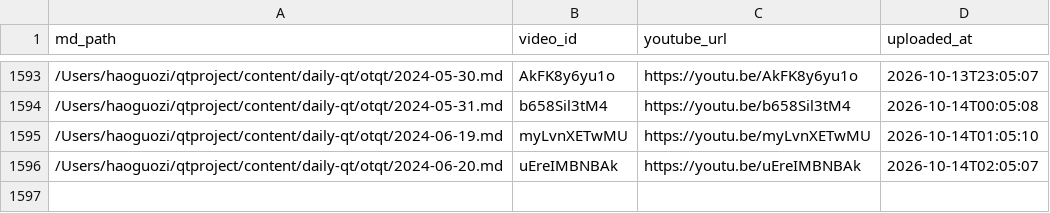
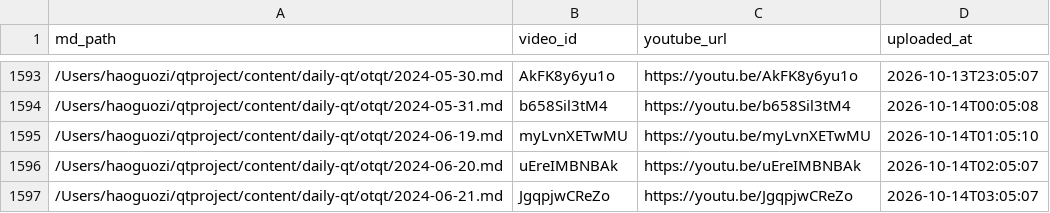
Before and after one commit to aweholy777/aweholy777.github.io, a CSV file: video-pipeline/yt_uploaded.csv, drawn as a sheet; only a part is shown, gaps mark what is left out; the diff names each change by its address in the sheet, - before the commit and + after, or states it on an @@ line.

Commit message:
mac upload: 2026-10-14 03:05

```diff
--- a/video-pipeline/yt_uploaded.csv
+++ b/video-pipeline/yt_uploaded.csv
+row 1597: /Users/haoguozi/qtproject/content/daily-qt/otqt/2024-06-21.md | JgqpjwCReZo | https://youtu.be/JgqpjwCReZo | 2026-10-14T03:05:07
```
Also changed, not shown: 3 other files.
